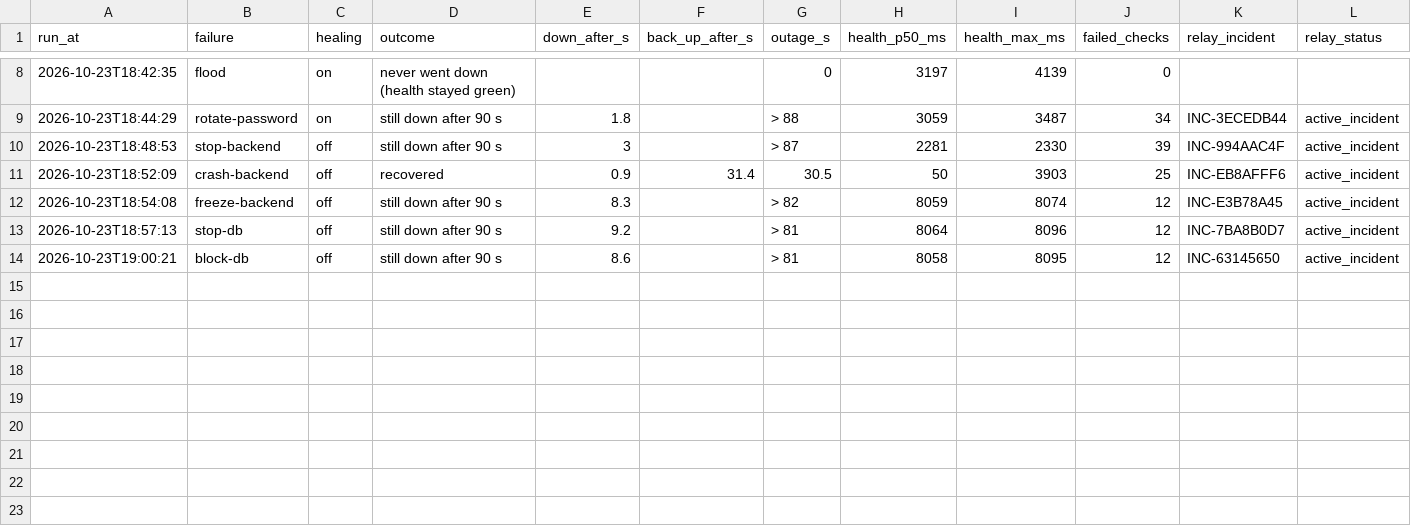
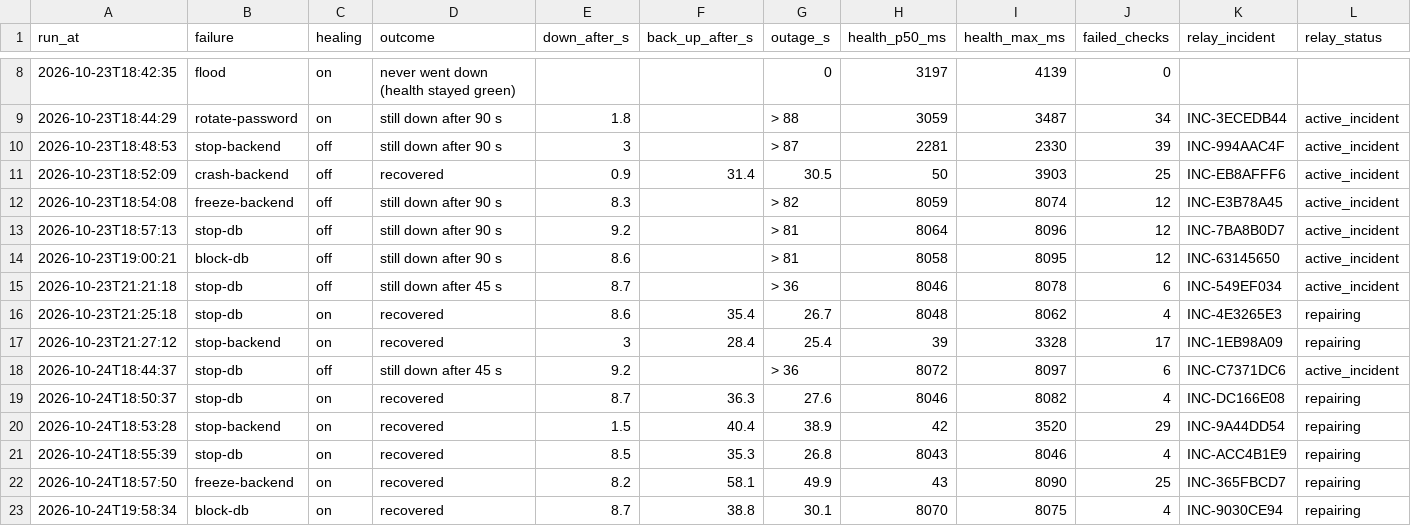
Before and after one commit to krieger-geist/relay-aegis, a CSV file: chaos/results/chaos-results.csv, drawn as a sheet; only a part is shown, gaps mark what is left out; rows hold the shown columns only; the diff names each change by its address in the sheet, - before the commit and + after, or states it on an @@ line.

Commit message:
chaos: results of the practice and recording runs
Nine more measured runs from 23-24 Oct, appended by chaos.ps1 measure.

```diff
--- a/chaos/results/chaos-results.csv
+++ b/chaos/results/chaos-results.csv
+row 15: 2026-10-23T21:21:18 | stop-db | off | still down after 45 s | 8.7 |  | > 36 | 8046 | 8078 | 6 | INC-549EF034 | active_incident
+row 16: 2026-10-23T21:25:18 | stop-db | on | recovered | 8.6 | 35.4 | 26.7 | 8048 | 8062 | 4 | INC-4E3265E3 | repairing
+row 17: 2026-10-23T21:27:12 | stop-backend | on | recovered | 3 | 28.4 | 25.4 | 39 | 3328 | 17 | INC-1EB98A09 | repairing
+row 18: 2026-10-24T18:44:37 | stop-db | off | still down after 45 s | 9.2 |  | > 36 | 8072 | 8097 | 6 | INC-C7371DC6 | active_incident
+row 19: 2026-10-24T18:50:37 | stop-db | on | recovered | 8.7 | 36.3 | 27.6 | 8046 | 8082 | 4 | INC-DC166E08 | repairing
+row 20: 2026-10-24T18:53:28 | stop-backend | on | recovered | 1.5 | 40.4 | 38.9 | 42 | 3520 | 29 | INC-9A44DD54 | repairing
+row 21: 2026-10-24T18:55:39 | stop-db | on | recovered | 8.5 | 35.3 | 26.8 | 8043 | 8046 | 4 | INC-ACC4B1E9 | repairing
+row 22: 2026-10-24T18:57:50 | freeze-backend | on | recovered | 8.2 | 58.1 | 49.9 | 43 | 8090 | 25 | INC-365FBCD7 | repairing
+row 23: 2026-10-24T19:58:34 | block-db | on | recovered | 8.7 | 38.8 | 30.1 | 8070 | 8075 | 4 | INC-9030CE94 | repairing
```
